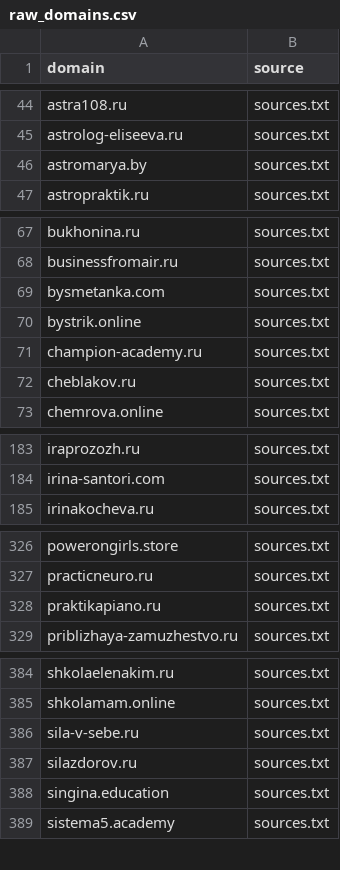
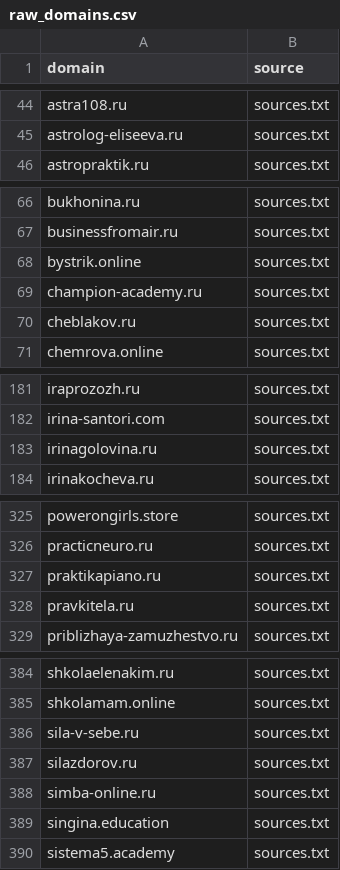
Before and after one commit to xlollypop22/rf-online-schools-registry., a CSV file: data/raw_domains.csv, drawn as a sheet; only a part is shown, gaps mark what is left out; removed rows and columns are numbered as before the commit, all else as after; the diff names each change by its address in the sheet, - before the commit and + after, or states it on an @@ line.

```diff
--- a/data/raw_domains.csv
+++ b/data/raw_domains.csv
-row 46: astromarya.by | sources.txt
-row 69: bysmetanka.com | sources.txt
+row 183: irinagolovina.ru | sources.txt
+row 328: pravkitela.ru | sources.txt
+row 388: simba-online.ru | sources.txt
```
Also changed, not shown: data/registry_enriched.csv, data/registry_final.csv.
